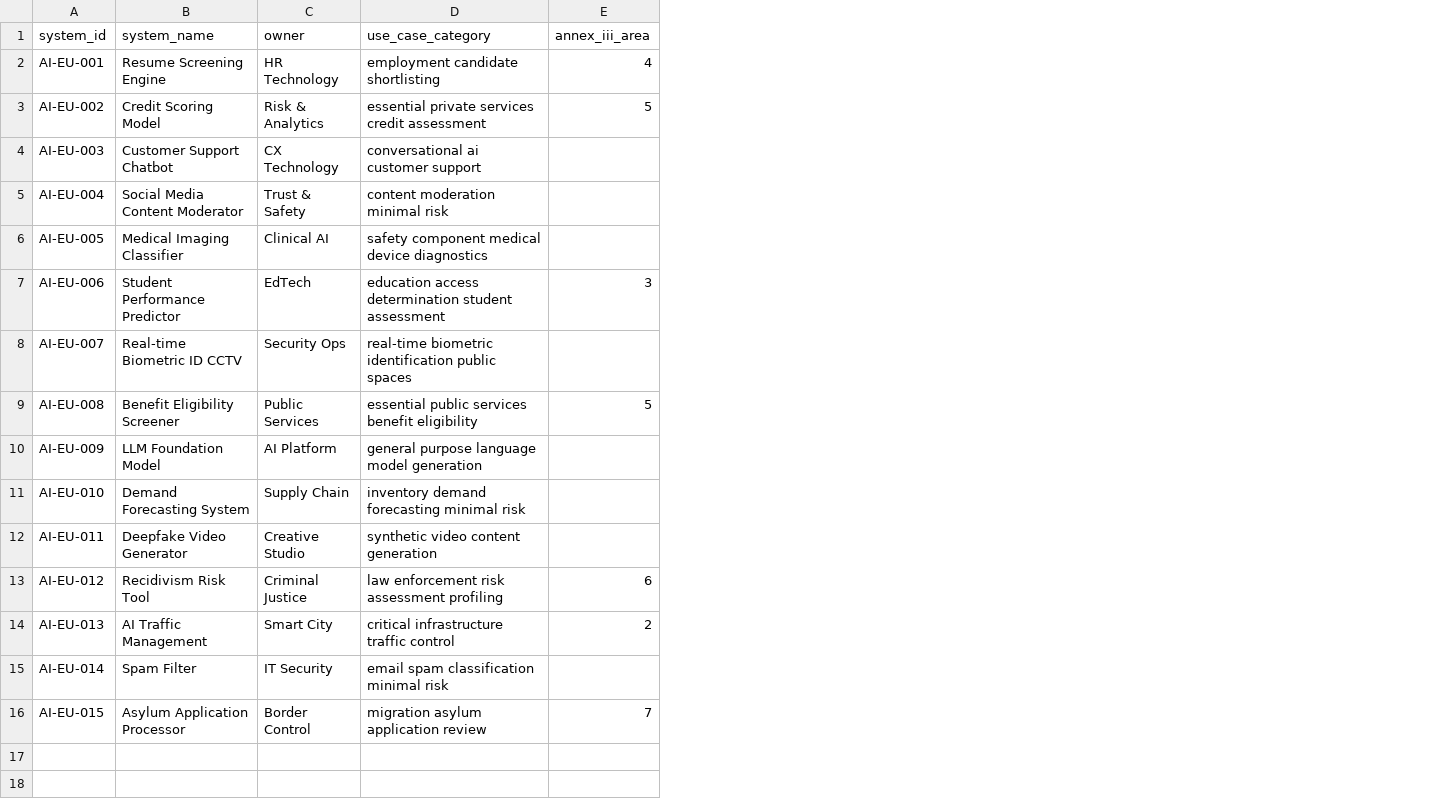
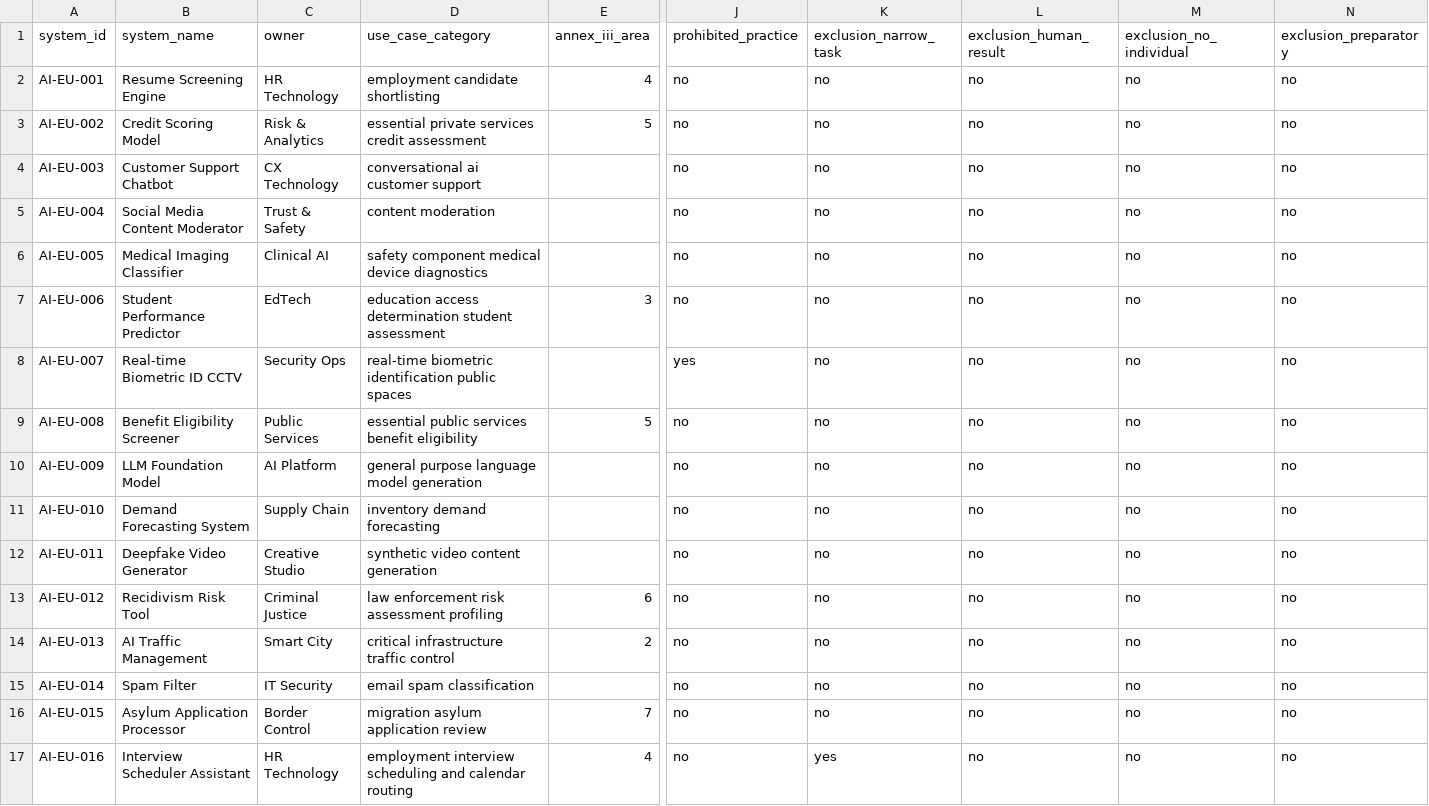
Before and after one commit to Ankit-Uniyal/eu-ai-act-compliance-toolkit, a CSV file: scripts/sample_ai_inventory.csv, drawn as a sheet; only a part is shown, gaps mark what is left out; rows hold the shown columns only; the diff names each change by its address in the sheet, - before the commit and + after, or states it on an @@ line.

Commit message:
Add v2.0 columns to sample inventory; fix AI-EU-007 prohibited flag + Art. 6(3) exclusion demo

```diff
--- a/scripts/sample_ai_inventory.csv
+++ b/scripts/sample_ai_inventory.csv
+column J (prohibited_practice), rows 2-16: no | no | no | no | no | no | yes | no | no | no | no | no | no | no | no
+column K (exclusion_narrow_task), rows 2-16: all no
+column L (exclusion_human_result), rows 2-16: all no
+column M (exclusion_no_individual), rows 2-16: all no
+column N (exclusion_preparatory), rows 2-16: all no
-D5 (use_case_category): content moderation minimal risk
+D5 (use_case_category): content moderation
-D11 (use_case_category): inventory demand forecasting minimal risk
+D11 (use_case_category): inventory demand forecasting
-D15 (use_case_category): email spam classification minimal risk
+D15 (use_case_category): email spam classification
+row 17: AI-EU-016 | Interview Scheduler Assistant | HR Technology | employment interview scheduling and calendar routing | 4 | no | yes | no | no | no
```
